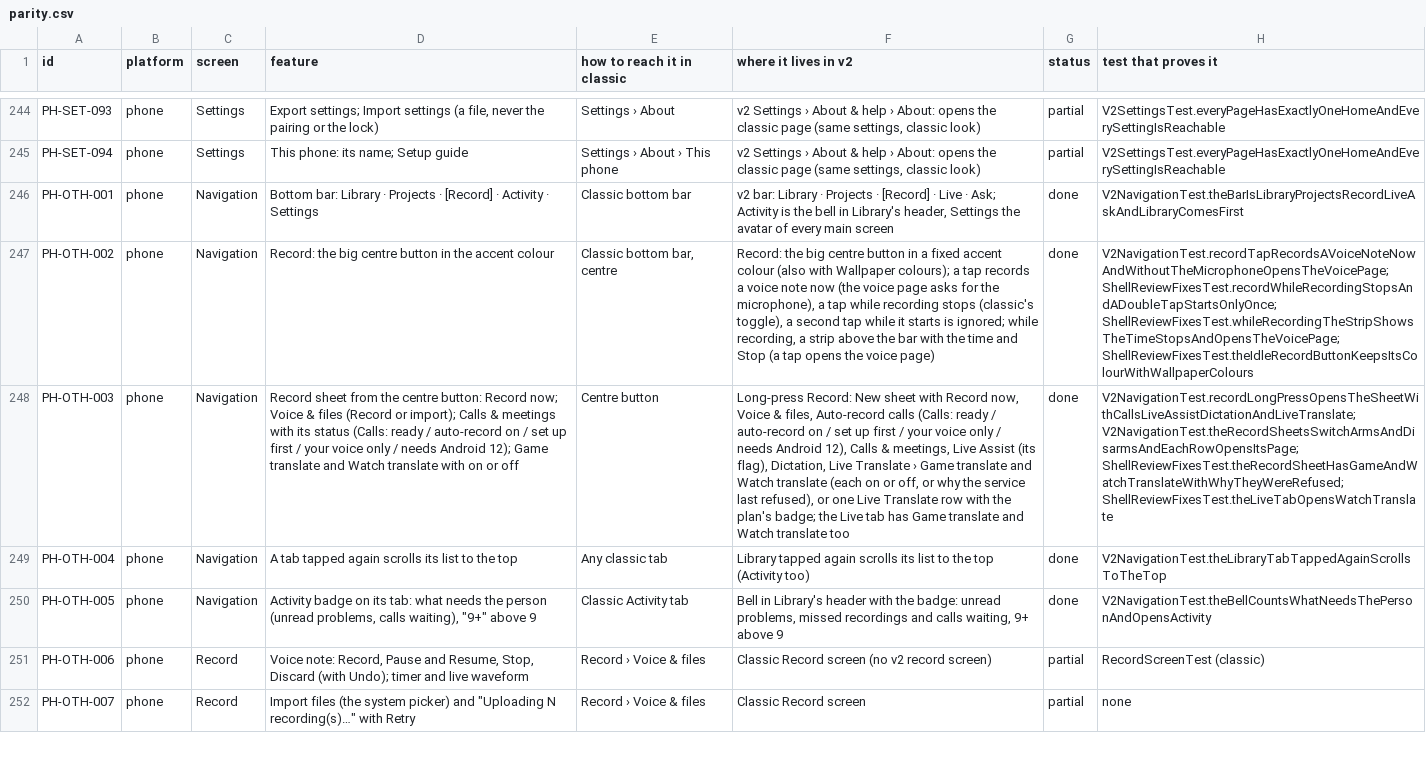
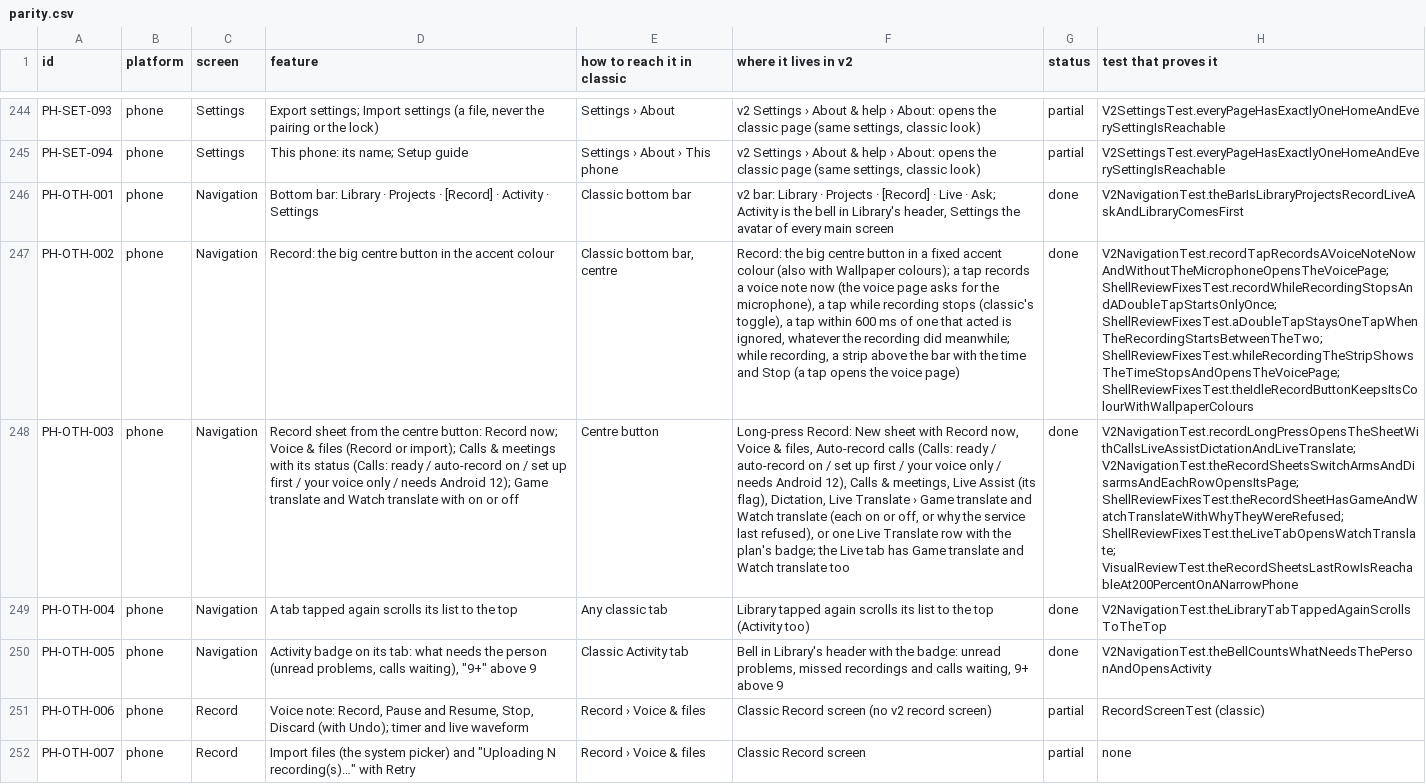
Before and after one commit to skillLeo/echo-ledger, a CSV file: docs/v2/audit/parity.csv, drawn as a sheet; only a part is shown, gaps mark what is left out; the diff names each change by its address in the sheet, - before the commit and + after, or states it on an @@ line.

Commit message:
Phone v2: Settings rows show classic's values, Wallpaper colours says it changes the classic screens, Record sheet scrolls, Record button holds 600 ms after a tap
Settings home: Microphone & audio, Voice notes & dictation, Transcription key, Games, Videos and Plan & usage show the values classic's list shows, from the same settings, in English and Urdu (Games and Videos show the plan's badge when Live Translate is not in the plan). Appearance: the Wallpaper colours line says it changes the classic screens only and the new design keeps its own colours.

Record: the sheet's rows scroll, so the last ones are reachable on a narrow phone with large text; after a tap that acted the button ignores taps for 600 ms whatever the recording does, so a double tap never starts and stops. The strip's tap reads "Open recording". Sheets, dialogs and menus import their page-look helpers.

Tests for each, the language test checks Urdu words inside the sheet and a menu; pictures re-recorded (settings home, appearance, narrow record sheet and settings) with the end of Settings added.

```diff
--- a/docs/v2/audit/parity.csv
+++ b/docs/v2/audit/parity.csv
-F247 (where it lives in v2): …toggle), a second tap while it starts is ignored; while recording,…
+F247 (where it lives in v2): …toggle), a tap within 600 ms of one that acted is ignored, whatever the recording did meanwhile; while recording,…
-H247 (test that proves it): V2NavigationTest.recordTapRecordsAVoiceNoteNowAndWithoutTheMicrophoneOpensTheVoicePage; ShellReviewFixesTest.recordWhileRecordingStopsAndADoubleTapStartsOnlyOnce; ShellReviewFixesTest.whileRecordingTheStripShowsTheTimeStopsAndOpensTheVoicePage; ShellReviewFixesTest.theIdleRecordButtonKeepsItsColourWithWallpaperColours
+H247 (test that proves it): V2NavigationTest.recordTapRecordsAVoiceNoteNowAndWithoutTheMicrophoneOpensTheVoicePage; ShellReviewFixesTest.recordWhileRecordingStopsAndADoubleTapStartsOnlyOnce; ShellReviewFixesTest.aDoubleTapStaysOneTapWhenTheRecordingStartsBetweenTheTwo; ShellReviewFixesTest.whileRecordingTheStripShowsTheTimeStopsAndOpensTheVoicePage; ShellReviewFixesTest.theIdleRecordButtonKeepsItsColourWithWallpaperColours
-H248 (test that proves it): …V2NavigationTest.theRecordSheetsSwitchArmsAndDisarmsAndEachRowOpensItsPage; ShellReviewFixesTest.theRecordSheetHasGameAndWatchTranslateWithWhyTheyWereRefused; ShellReviewFixesTest.theLiveTabOpensWatchTranslate
+H248 (test that proves it): …V2NavigationTest.theRecordSheetsSwitchArmsAndDisarmsAndEachRowOpensItsPage; ShellReviewFixesTest.theRecordSheetHasGameAndWatchTranslateWithWhyTheyWereRefused; ShellReviewFixesTest.theLiveTabOpensWatchTranslate; VisualReviewTest.theRecordSheetsLastRowIsReachableAt200PercentOnANarrowPhone
```
Also changed, not shown: 29 other files.
